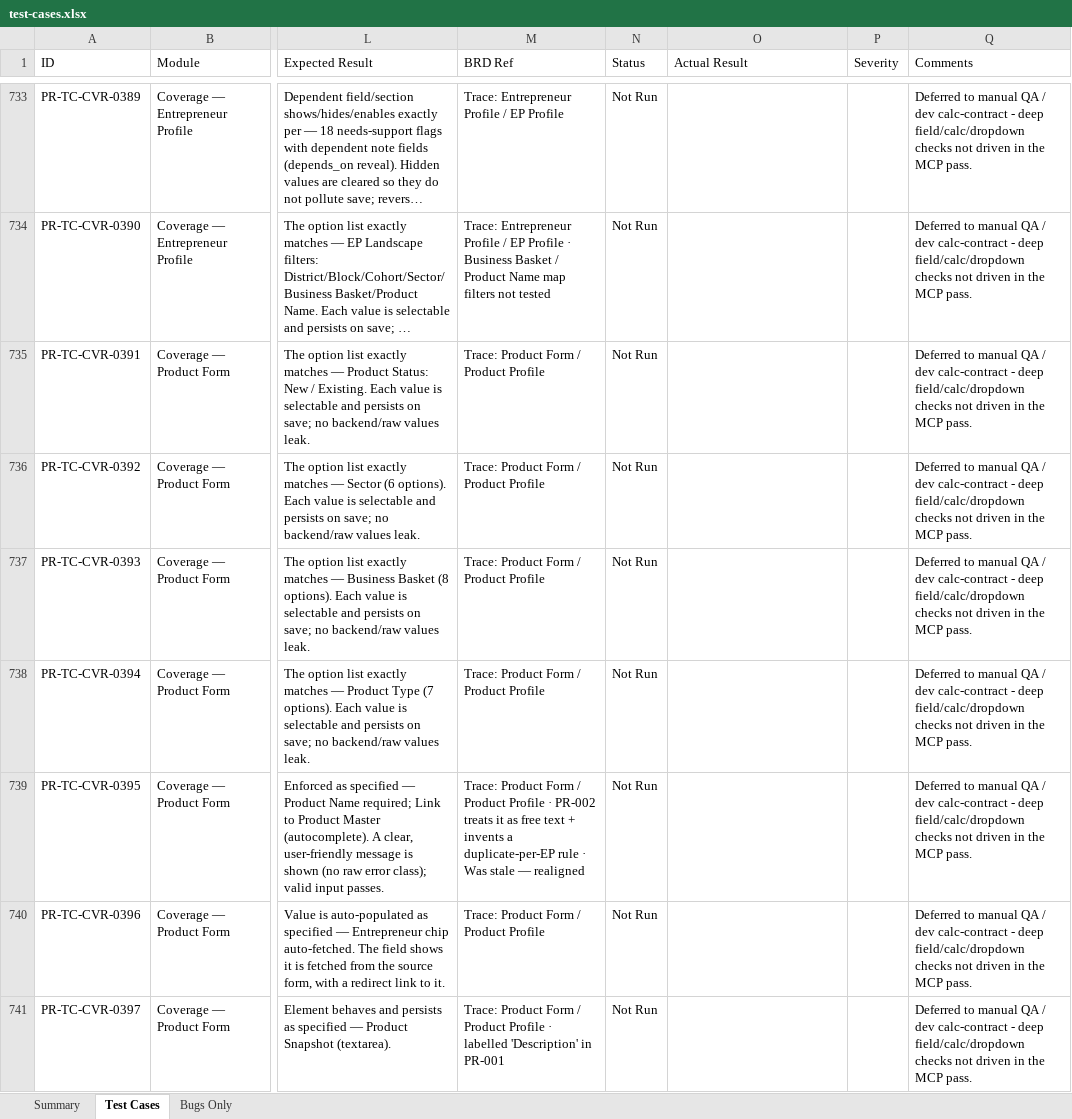
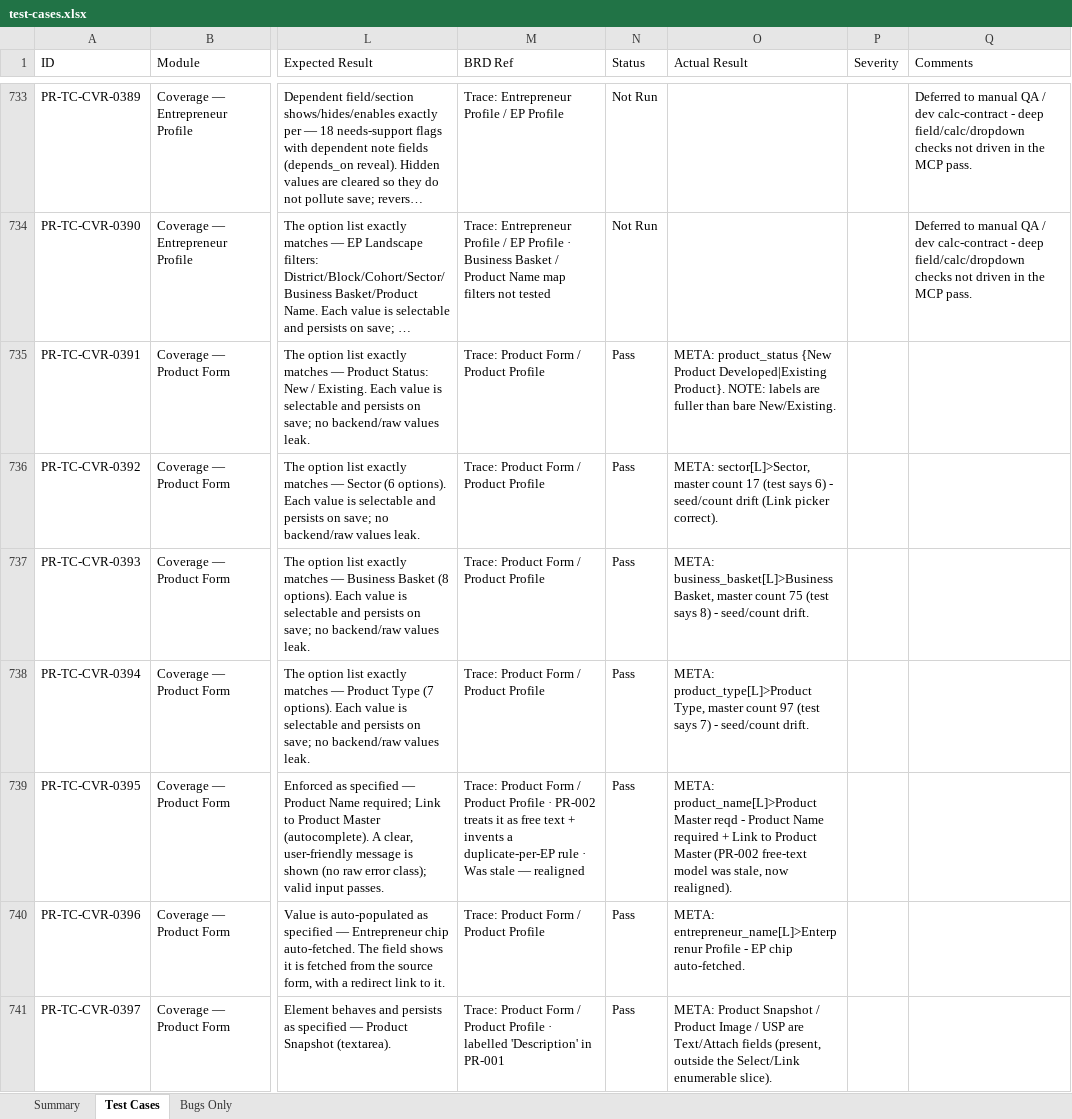
Before and after one commit to SamarthPaul/Prime-Documents, an Excel workbook: test-cases.xlsx, sheet Test Cases, drawn as a sheet; only a part is shown, gaps mark what is left out; long unchanged cells end in …; values as stored, in another font and other column widths than the file's, no cell formats; the diff covers the shown part only; the diff names each change by its address in the sheet, - before the commit and + after, or states it on an @@ line.

```diff
--- a/test-cases.xlsx (sheet Test Cases)
+++ b/test-cases.xlsx (sheet Test Cases)
-N735:N741 (Status): Not Run
+N735:N741 (Status): Pass
-O735 (Actual Result): (empty)
+O735 (Actual Result): META: product_status {New Product Developed|Existing Product}. NOTE: labels are fuller than bare New/Existing.
-Q735:Q741 (Comments): Deferred to manual QA / dev calc-contract - deep field/calc/dropdown checks not driven in the MCP pass.
+Q735:Q741 (Comments): (empty)
-O736 (Actual Result): (empty)
+O736 (Actual Result): META: sector[L]>Sector, master count 17 (test says 6) - seed/count drift (Link picker correct).
-O737 (Actual Result): (empty)
+O737 (Actual Result): META: business_basket[L]>Business Basket, master count 75 (test says 8) - seed/count drift.
-O738 (Actual Result): (empty)
+O738 (Actual Result): META: product_type[L]>Product Type, master count 97 (test says 7) - seed/count drift.
-O739 (Actual Result): (empty)
+O739 (Actual Result): META: product_name[L]>Product Master reqd - Product Name required + Link to Product Master (PR-002 free-text model was stale, now realigned).
-O740 (Actual Result): (empty)
+O740 (Actual Result): META: entrepreneur_name[L]>Enterprenur Profile - EP chip auto-fetched.
-O741 (Actual Result): (empty)
+O741 (Actual Result): META: Product Snapshot / Product Image / USP are Text/Attach fields (present, outside the Select/Link enumerable slice).
```
Also changed, not shown: 443 edited cells elsewhere in this sheet, sheet Summary, cell formats.
